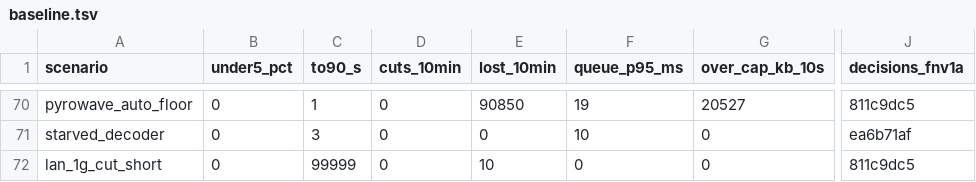
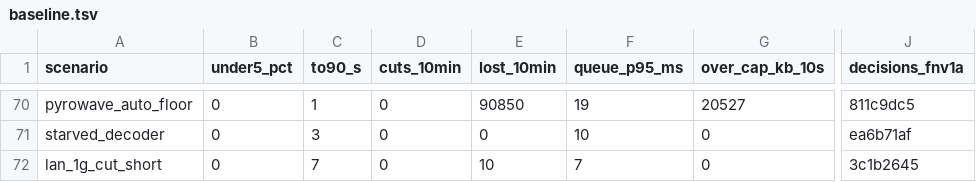
Before and after one commit to doopyelephant/Punktfunk-mt8186, a TSV file: crates/core/punktfunk-core/src/abr/sim/baseline.tsv, drawn as a sheet; only a part is shown, gaps mark what is left out; the diff names each change by its address in the sheet, - before the commit and + after, or states it on an @@ line.

```diff
--- a/crates/core/punktfunk-core/src/abr/sim/baseline.tsv
+++ b/crates/core/punktfunk-core/src/abr/sim/baseline.tsv
-C72 (to90_s): 99999
+C72 (to90_s): 7
-F72 (queue_p95_ms): 0
+F72 (queue_p95_ms): 7
-J72 (decisions_fnv1a): 811c9dc5
+J72 (decisions_fnv1a): 3c1b2645
```
Also changed, not shown: 3 other files.
